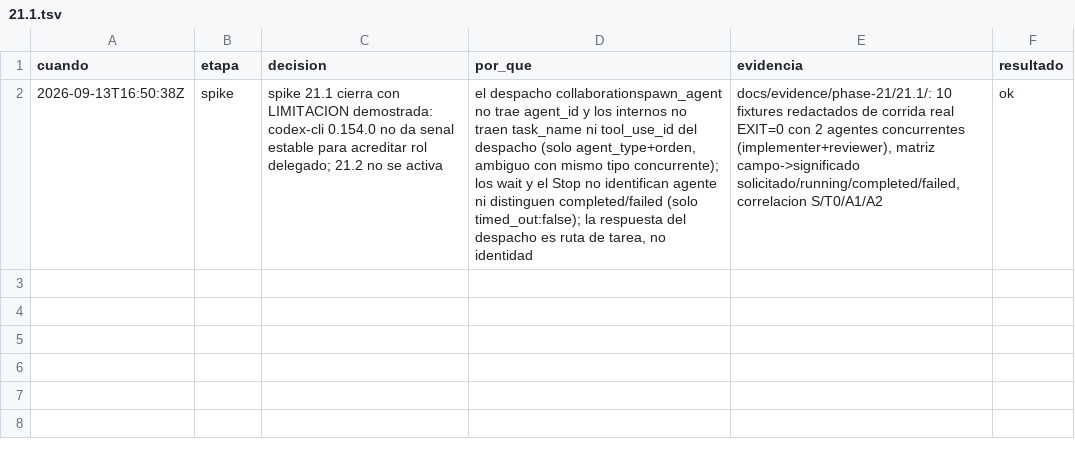
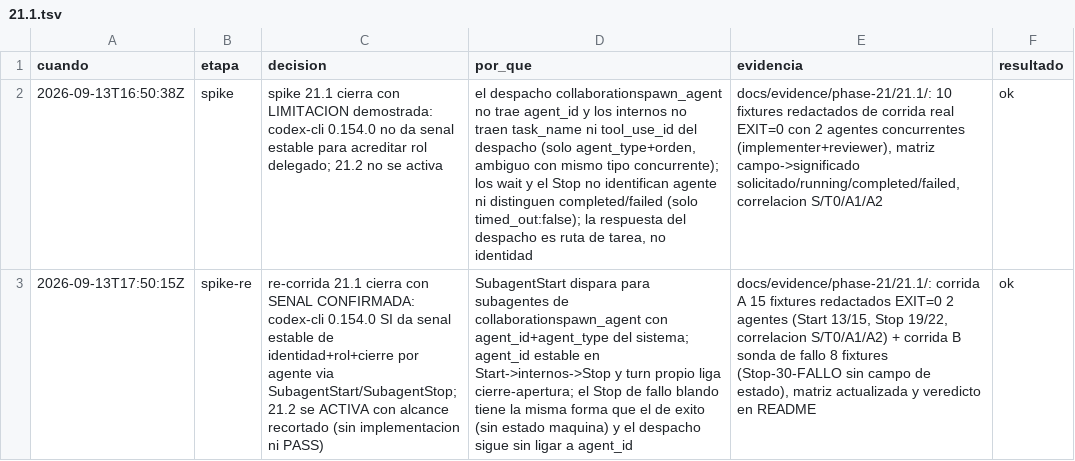
Before and after one commit to gon0801/summonaikit-claude, a TSV file: .saikit/decisiones/21.1.tsv, drawn as a sheet; the diff names each change by its address in the sheet, - before the commit and + after, or states it on an @@ line.

Commit message:
docs(21.1): re-corrida con SubagentStart/SubagentStop — SENAL CONFIRMADA, 21.2 activada con alcance recortado
El hallazgo del reviewer era real: corrida A (2 agentes, EXIT=0, fixtures 10-24) demuestra agent_id estable Start->interno->Stop y agent_type del sistema; corrida B sonda de fallo (fixtures 25-32-FALLO) demuestra que el Stop no distingue completed/failed a nivel maquina. Residuales R1/R2 documentados en README; 21.2 pasa a cc:TODO sin implementacion ni PASS.

```diff
--- a/.saikit/decisiones/21.1.tsv
+++ b/.saikit/decisiones/21.1.tsv
+row 3: 2026-09-13T17:50:15Z | spike-re | re-corrida 21.1 cierra con SENAL CONFIRMADA: codex-cli 0.154.0 SI da senal estable de identidad+rol+cierre por agente via SubagentStart/SubagentStop; 21.2 se ACTIVA con alcance recortado (sin implementacion ni PASS) | SubagentStart dispara para subagentes de collaborationspawn_agent con agent_id+agent_type del sistema; agent_id estable en Start->internos->Stop y turn propio liga cierre-apertura; el Stop de fallo blando tiene la misma forma que el de exito (sin estado maquina) y el despacho sigue sin ligar a agent_id | docs/evidence/phase-21/21.1/: corrida A 15 fixtures redactados EXIT=0 2 agentes (Start 13/15, Stop 19/22, correlacion S/T0/A1/A2) + corrida B sonda de fallo 8 fixtures (Stop-30-FALLO sin campo de estado), matriz actualizada y veredicto en README | ok
```
Also changed, not shown: 26 other files.
